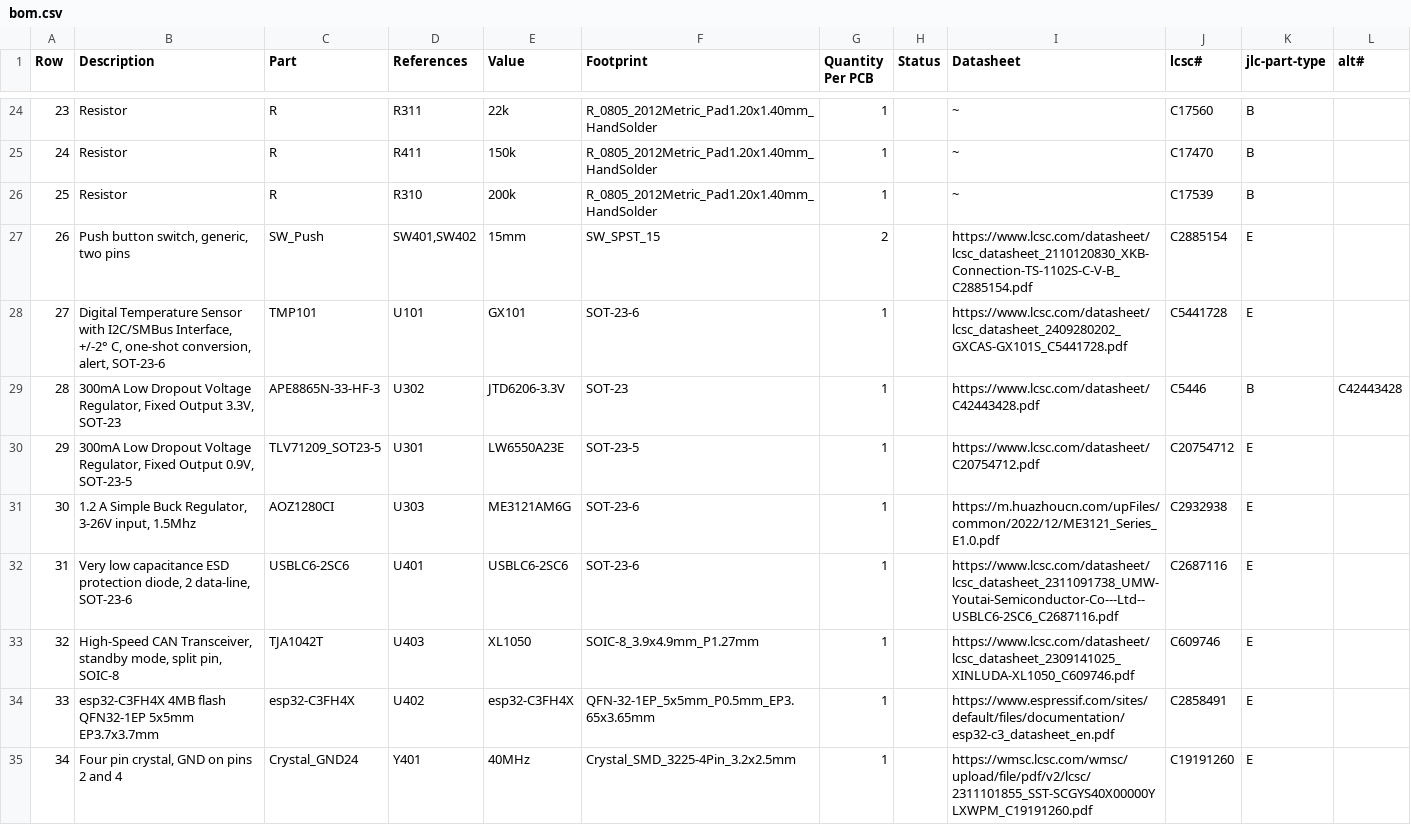
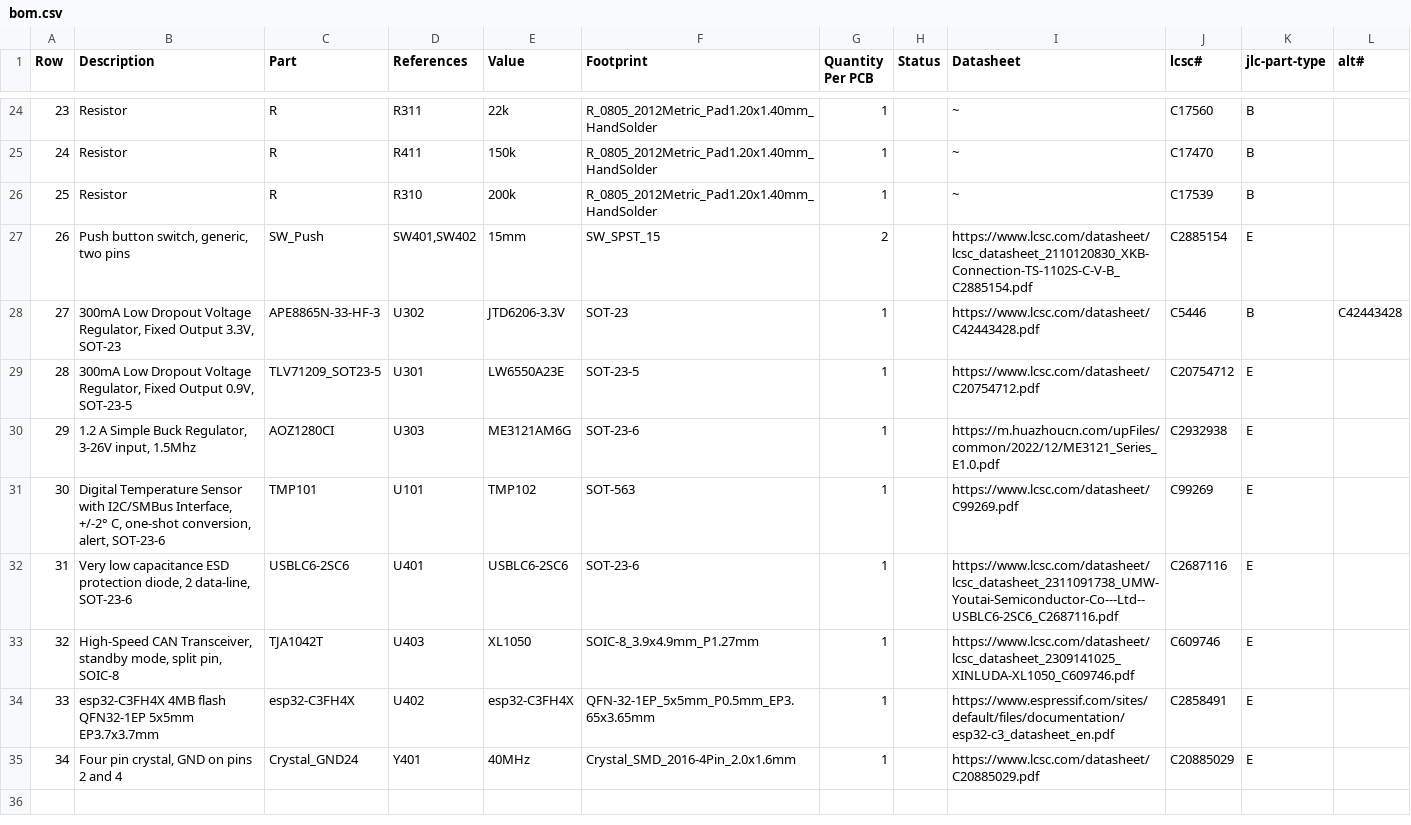
Before and after one commit to makerspacelt/WormControl-Relay15x5t15-ControlBoard, a CSV file: gen/bom.csv, drawn as a sheet; only a part is shown, gaps mark what is left out; removed rows and columns are numbered as before the commit, all else as after; the diff names each change by its address in the sheet, - before the commit and + after, or states it on an @@ line.

Commit message:
part consolidation and QoL improvements
* Using same crystal as in other projects
* Switching to TMP102 as TMP101 is no longer available
* Adding cutouts to make assembly esier
* Making net names more readable
* bumping up version

```diff
--- a/gen/bom.csv
+++ b/gen/bom.csv
-row 28: 27 | Digital Temperature Sensor with I2C/SMBus Interface, +/-2° C, one-shot conversion, alert, SOT-23-6 | TMP101 | U101 | GX101 | SOT-23-6 | 1 |  | https://www.lcsc.com/datasheet/lcsc_datasheet_2409280202_GXCAS-GX101S_C5441728.pdf | C5441728 | E
@@ column A (Row) renumbered between rows 28 and 30 @@
+row 31: 30 | Digital Temperature Sensor with I2C/SMBus Interface, +/-2° C, one-shot conversion, alert, SOT-23-6 | TMP101 | U101 | TMP102 | SOT-563 | 1 |  | https://www.lcsc.com/datasheet/C99269.pdf | C99269 | E
-F35 (Footprint): Crystal_SMD_3225-4Pin_3.2x2.5mm
+F35 (Footprint): Crystal_SMD_2016-4Pin_2.0x1.6mm
-I35 (Datasheet): https://wmsc.lcsc.com/wmsc/upload/file/pdf/v2/lcsc/2311101855_SST-SCGYS40X00000YLXWPM_C19191260.pdf
+I35 (Datasheet): https://www.lcsc.com/datasheet/C20885029.pdf
-J35 (lcsc#): C19191260
+J35 (lcsc#): C20885029
```
Also changed, not shown: gen/bom_lcsc.csv, gen/single/_bom.csv, 34 other files.
